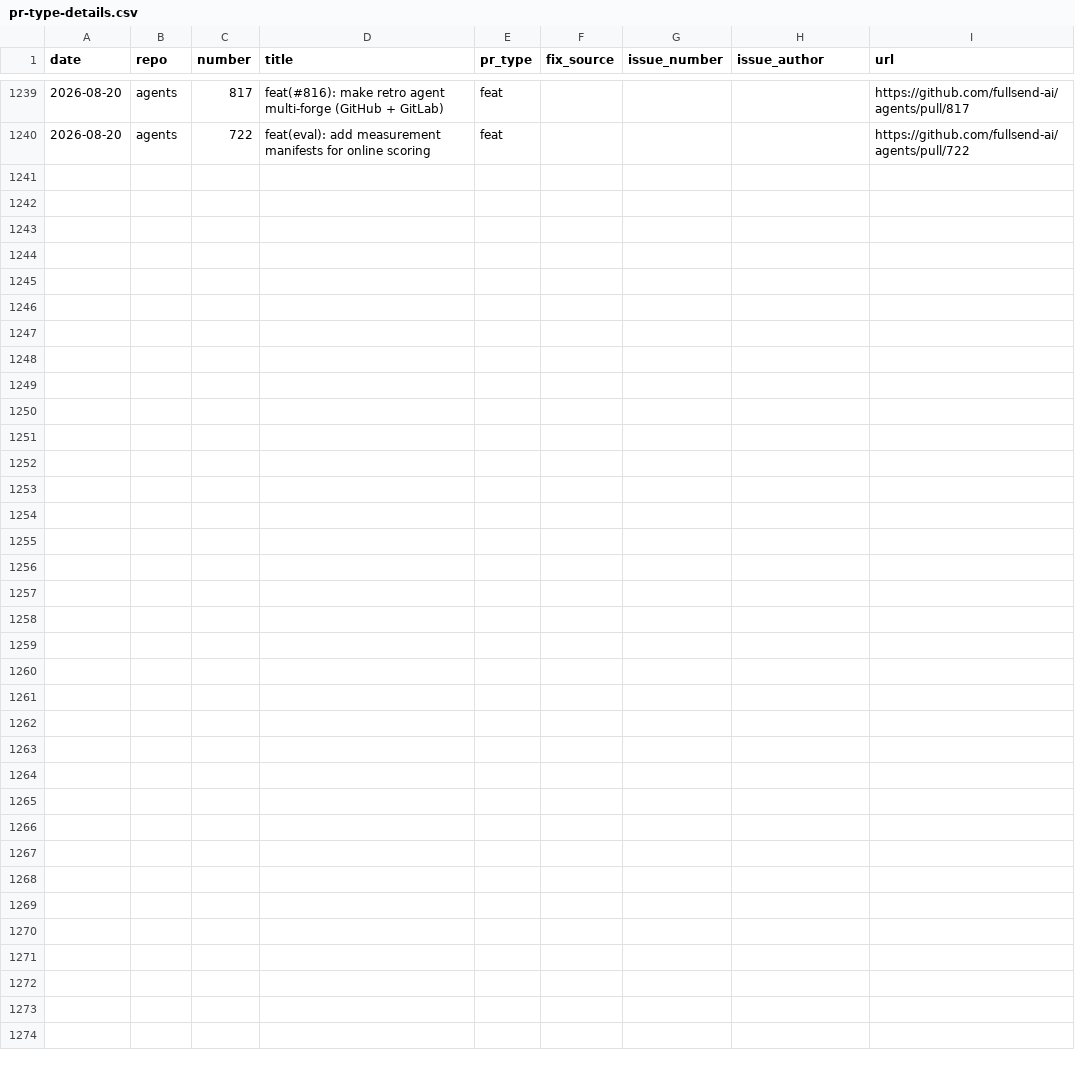
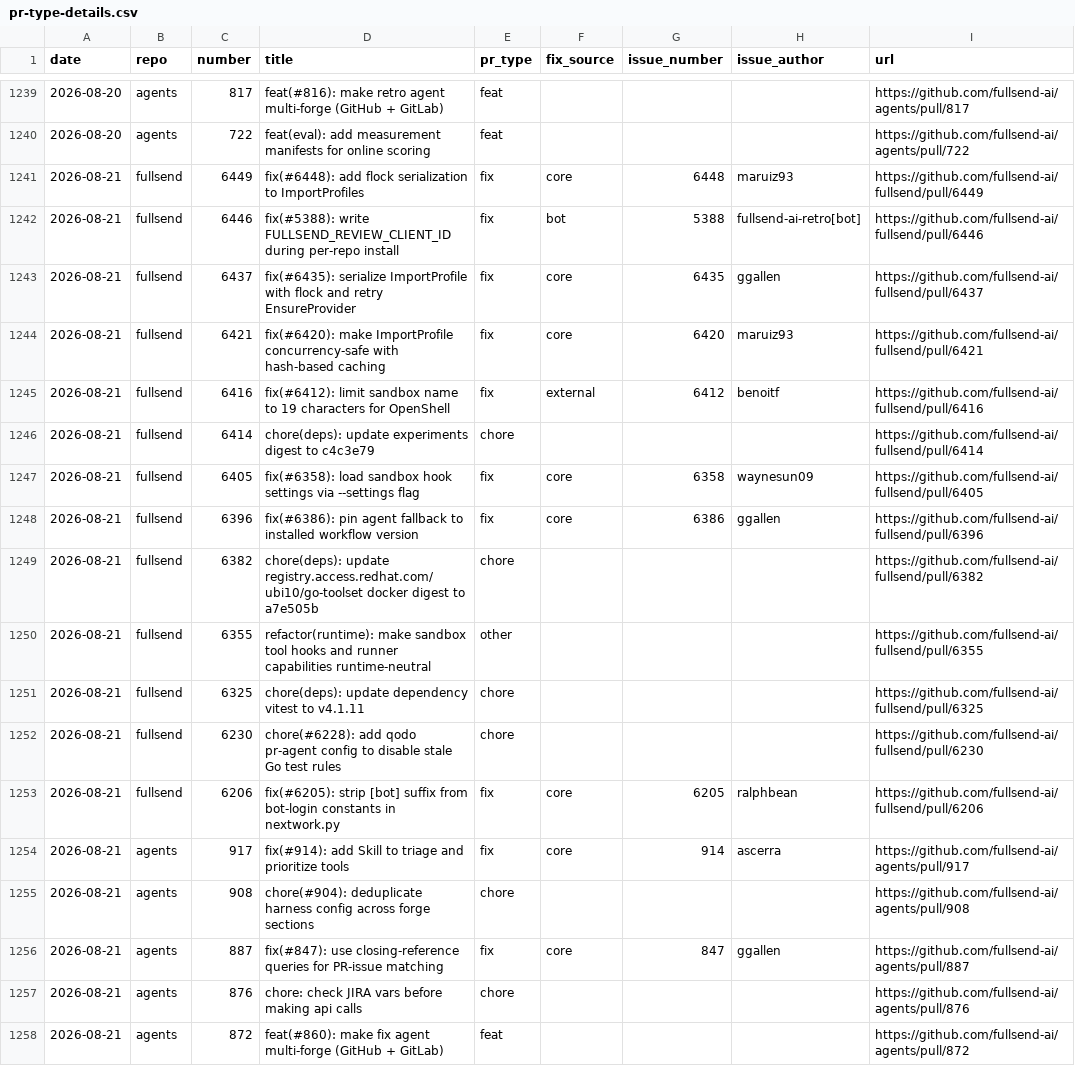
Before and after one commit to fullsend-ai/metrics, a CSV file: docs/pr-type-details.csv, drawn as a sheet; only a part is shown, gaps mark what is left out; the diff names each change by its address in the sheet, - before the commit and + after, or states it on an @@ line.

```diff
--- a/docs/pr-type-details.csv
+++ b/docs/pr-type-details.csv
+row 1241: 2026-08-21 | fullsend | 6449 | fix(#6448): add flock serialization to ImportProfiles | fix | core | 6448 | maruiz93 | https://github.com/fullsend-ai/fullsend/pull/6449
+row 1242: 2026-08-21 | fullsend | 6446 | fix(#5388): write FULLSEND_REVIEW_CLIENT_ID during per-repo install | fix | bot | 5388 | fullsend-ai-retro[bot] | https://github.com/fullsend-ai/fullsend/pull/6446
+row 1243: 2026-08-21 | fullsend | 6437 | fix(#6435): serialize ImportProfile with flock and retry EnsureProvider | fix | core | 6435 | ggallen | https://github.com/fullsend-ai/fullsend/pull/6437
+row 1244: 2026-08-21 | fullsend | 6421 | fix(#6420): make ImportProfile concurrency-safe with hash-based caching | fix | core | 6420 | maruiz93 | https://github.com/fullsend-ai/fullsend/pull/6421
+row 1245: 2026-08-21 | fullsend | 6416 | fix(#6412): limit sandbox name to 19 characters for OpenShell | fix | external | 6412 | benoitf | https://github.com/fullsend-ai/fullsend/pull/6416
+row 1246: 2026-08-21 | fullsend | 6414 | chore(deps): update experiments digest to c4c3e79 | chore |  |  |  | https://github.com/fullsend-ai/fullsend/pull/6414
+row 1247: 2026-08-21 | fullsend | 6405 | fix(#6358): load sandbox hook settings via --settings flag | fix | core | 6358 | waynesun09 | https://github.com/fullsend-ai/fullsend/pull/6405
+row 1248: 2026-08-21 | fullsend | 6396 | fix(#6386): pin agent fallback to installed workflow version | fix | core | 6386 | ggallen | https://github.com/fullsend-ai/fullsend/pull/6396
+row 1249: 2026-08-21 | fullsend | 6382 | chore(deps): update registry.access.redhat.com/ubi10/go-toolset docker digest to a7e505b | chore |  |  |  | https://github.com/fullsend-ai/fullsend/pull/6382
+row 1250: 2026-08-21 | fullsend | 6355 | refactor(runtime): make sandbox tool hooks and runner capabilities runtime-neutral | other |  |  |  | https://github.com/fullsend-ai/fullsend/pull/6355
+row 1251: 2026-08-21 | fullsend | 6325 | chore(deps): update dependency vitest to v4.1.11 | chore |  |  |  | https://github.com/fullsend-ai/fullsend/pull/6325
+row 1252: 2026-08-21 | fullsend | 6230 | chore(#6228): add qodo pr-agent config to disable stale Go test rules | chore |  |  |  | https://github.com/fullsend-ai/fullsend/pull/6230
+row 1253: 2026-08-21 | fullsend | 6206 | fix(#6205): strip [bot] suffix from bot-login constants in nextwork.py | fix | core | 6205 | ralphbean | https://github.com/fullsend-ai/fullsend/pull/6206
+row 1254: 2026-08-21 | agents | 917 | fix(#914): add Skill to triage and prioritize tools | fix | core | 914 | ascerra | https://github.com/fullsend-ai/agents/pull/917
+row 1255: 2026-08-21 | agents | 908 | chore(#904): deduplicate harness config across forge sections | chore |  |  |  | https://github.com/fullsend-ai/agents/pull/908
+row 1256: 2026-08-21 | agents | 887 | fix(#847): use closing-reference queries for PR-issue matching | fix | core | 847 | ggallen | https://github.com/fullsend-ai/agents/pull/887
+row 1257: 2026-08-21 | agents | 876 | chore: check JIRA vars before making api calls | chore |  |  |  | https://github.com/fullsend-ai/agents/pull/876
+row 1258: 2026-08-21 | agents | 872 | feat(#860): make fix agent multi-forge (GitHub + GitLab) | feat |  |  |  | https://github.com/fullsend-ai/agents/pull/872
```
Also changed, not shown: docs/community-details.csv, docs/community.csv, 5 other files.
